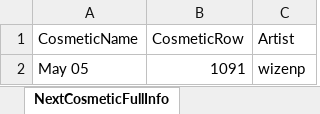
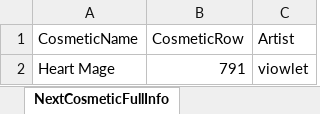
Before and after one commit to WUOTE/dunkbin-stats-images, an Excel workbook: public/sheets/dunkbin_next_cosmetic_info.xlsx, sheet NextCosmeticFullInfo, drawn as a sheet; values as stored, in another font and other column widths than the file's, no borders; removed rows and columns are numbered as before the commit, all else as after; the diff names each change by its address in the sheet, - before the commit and + after, or states it on an @@ line.

Commit message:
update next cosmetic and next cosmetic artist

```diff
--- a/public/sheets/dunkbin_next_cosmetic_info.xlsx (sheet NextCosmeticFullInfo)
+++ b/public/sheets/dunkbin_next_cosmetic_info.xlsx (sheet NextCosmeticFullInfo)
-row 2: May 05 | 1091 | wizenp
+row 2: Heart Mage | 791 | viowlet
```
